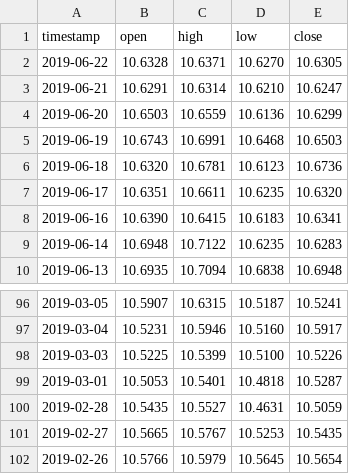
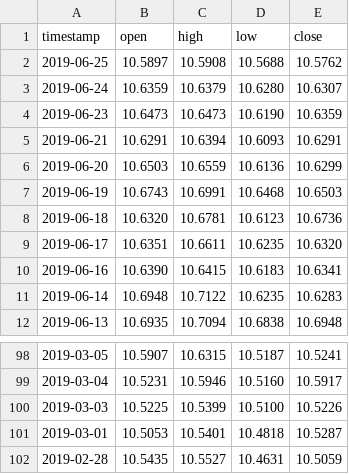
Before and after one commit to AirVan21/EasyStocks, a CSV file: static/data/EURSEK.csv, drawn as a sheet; only a part is shown, gaps mark what is left out.

```diff
--- a/static/data/EURSEK.csv
+++ b/static/data/EURSEK.csv
@@ -1,4 +1,6 @@
 timestamp,open,high,low,close
-2019-06-22,10.6328,10.6371,10.6270,10.6305
-2019-06-21,10.6291,10.6314,10.6210,10.6247
+2019-06-25,10.5897,10.5908,10.5688,10.5762
+2019-06-24,10.6359,10.6379,10.6280,10.6307
+2019-06-23,10.6473,10.6473,10.6190,10.6359
+2019-06-21,10.6291,10.6394,10.6093,10.6291
 2019-06-20,10.6503,10.6559,10.6136,10.6299
@@ -100,3 +102 @@ timestamp,open,high,low,close
 2019-02-28,10.5435,10.5527,10.4631,10.5059
-2019-02-27,10.5665,10.5767,10.5253,10.5435
-2019-02-26,10.5766,10.5979,10.5645,10.5654
```
Also changed, not shown: static/data/AAPL.csv, static/data/EURRUB.csv, 14 other files.
